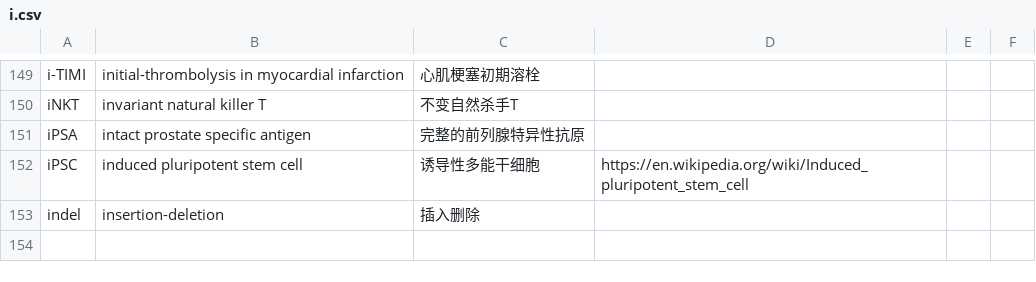
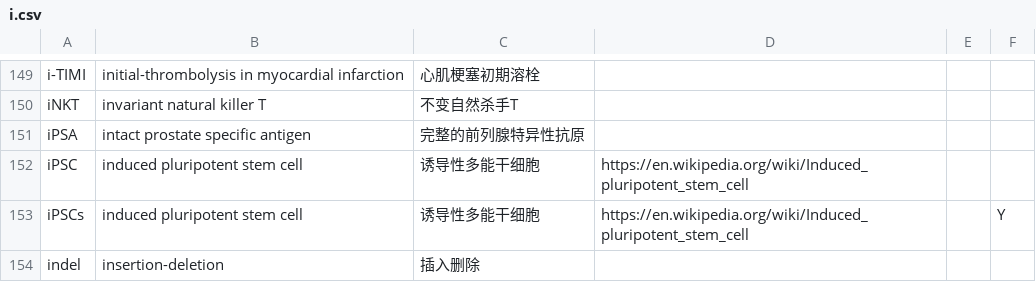
Before and after one commit to KumaTea/medical-abbreviations, a CSV file: split/i.csv, drawn as a sheet; only a part is shown, gaps mark what is left out.

```diff
--- a/split/i.csv
+++ b/split/i.csv
@@ -152,2 +152,3 @@ iPSA,intact prostate specific antigen,完整的前列腺特异性抗原,,,
 iPSC,induced pluripotent stem cell,诱导性多能干细胞,https://en.wikipedia.org/wiki/Induced_pluripotent_stem_cell,,
+iPSCs,induced pluripotent stem cell,诱导性多能干细胞,https://en.wikipedia.org/wiki/Induced_pluripotent_stem_cell,,Y
 indel,insertion-deletion,插入删除,,,
```
Also changed, not shown: ALL.csv, split/a.csv, 9 other files.
